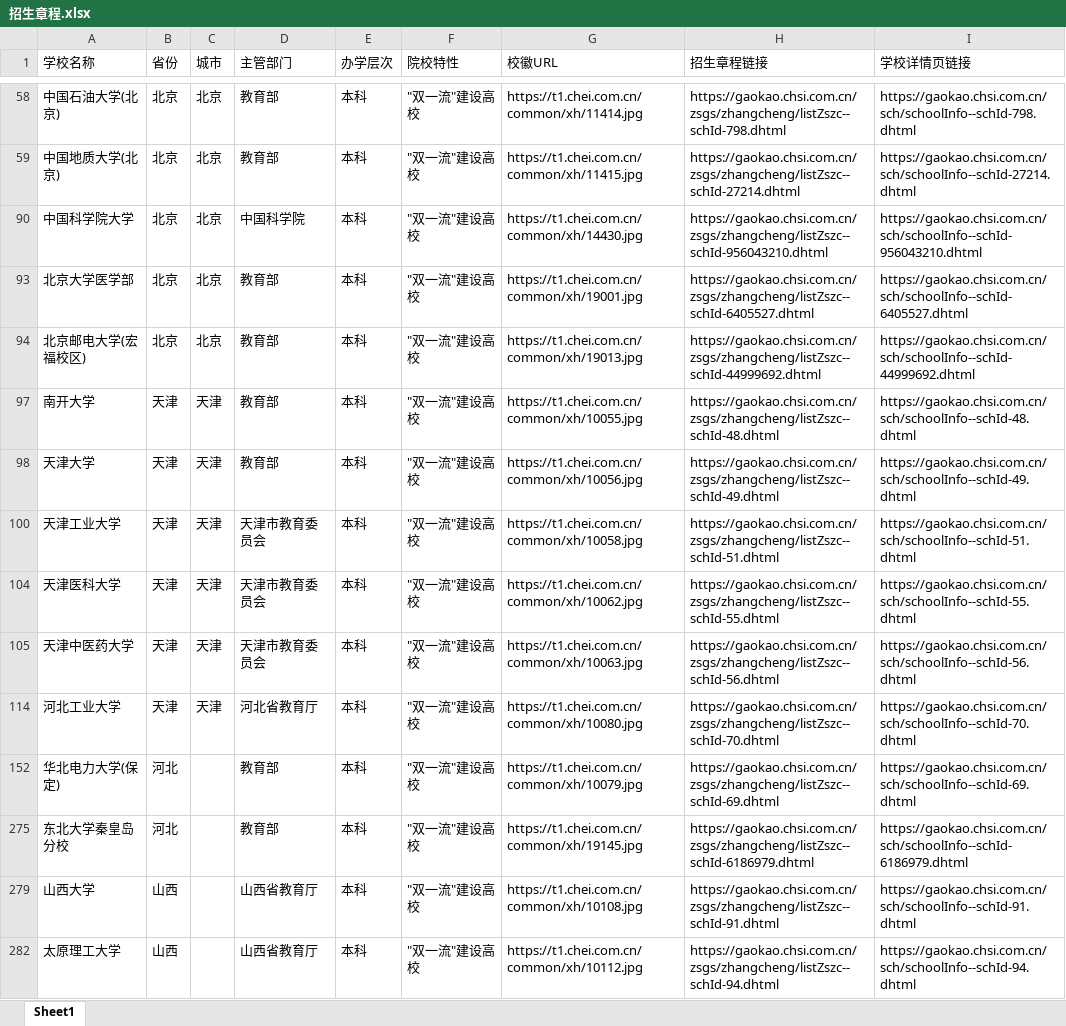
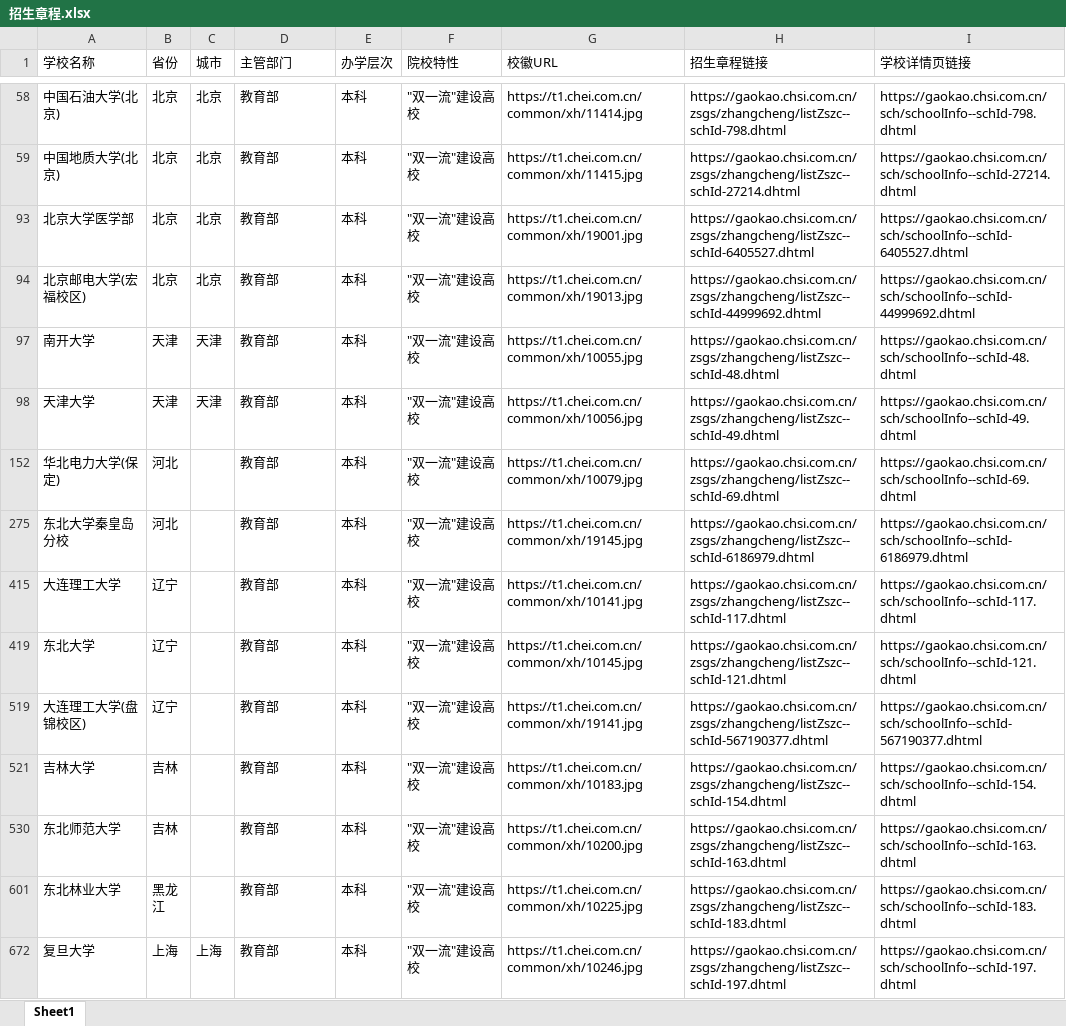
Before and after one commit to colddew/cursor, an Excel workbook: gaokao/招生章程.xlsx, sheet Sheet1, drawn as a sheet; only a part is shown, gaps mark what is left out; the shorter side is filled out with more unchanged rows; values as stored, in another font and other column widths than the file's, no cell formats; removed rows and columns are numbered as before the commit, all else as after; the diff covers the shown part only; the diff names each change by its address in the sheet, - before the commit and + after, or states it on an @@ line.

```diff
--- a/gaokao/招生章程.xlsx (sheet Sheet1)
+++ b/gaokao/招生章程.xlsx (sheet Sheet1)
@@ row 90 hidden: 中国科学院大学 | 北京 | 北京 | 中国科学院 | 本科 | "双一流"建设高校 | https://t1.chei.com.cn/common/xh/14430.jpg | https://gaokao.chsi.com.cn/zsgs/zhangcheng/listZszc--schId-956043210.dhtml | https://gaokao.chsi.com.cn/sch/schoolInfo--schId-956043210.dhtml @@
@@ row 100 hidden: 天津工业大学 | 天津 | 天津 | 天津市教育委员会 | 本科 | "双一流"建设高校 | https://t1.chei.com.cn/common/xh/10058.jpg | https://gaokao.chsi.com.cn/zsgs/zhangcheng/listZszc--schId-51.dhtml | https://gaokao.chsi.com.cn/sch/schoolInfo--schId-51.dhtml @@
@@ row 104 hidden: 天津医科大学 | 天津 | 天津 | 天津市教育委员会 | 本科 | "双一流"建设高校 | https://t1.chei.com.cn/common/xh/10062.jpg | https://gaokao.chsi.com.cn/zsgs/zhangcheng/listZszc--schId-55.dhtml | https://gaokao.chsi.com.cn/sch/schoolInfo--schId-55.dhtml @@
@@ row 105 hidden: 天津中医药大学 | 天津 | 天津 | 天津市教育委员会 | 本科 | "双一流"建设高校 | https://t1.chei.com.cn/common/xh/10063.jpg | https://gaokao.chsi.com.cn/zsgs/zhangcheng/listZszc--schId-56.dhtml | https://gaokao.chsi.com.cn/sch/schoolInfo--schId-56.dhtml @@
@@ row 114 hidden: 河北工业大学 | 天津 | 天津 | 河北省教育厅 | 本科 | "双一流"建设高校 | https://t1.chei.com.cn/common/xh/10080.jpg | https://gaokao.chsi.com.cn/zsgs/zhangcheng/listZszc--schId-70.dhtml | https://gaokao.chsi.com.cn/sch/schoolInfo--schId-70.dhtml @@
@@ row 279 hidden: 山西大学 | 山西 |  | 山西省教育厅 | 本科 | "双一流"建设高校 | https://t1.chei.com.cn/common/xh/10108.jpg | https://gaokao.chsi.com.cn/zsgs/zhangcheng/listZszc--schId-91.dhtml | https://gaokao.chsi.com.cn/sch/schoolInfo--schId-91.dhtml @@
@@ row 282 hidden: 太原理工大学 | 山西 |  | 山西省教育厅 | 本科 | "双一流"建设高校 | https://t1.chei.com.cn/common/xh/10112.jpg | https://gaokao.chsi.com.cn/zsgs/zhangcheng/listZszc--schId-94.dhtml | https://gaokao.chsi.com.cn/sch/schoolInfo--schId-94.dhtml @@
```
Also changed, not shown: 68 hidden or unhidden rows and 6 edited cells elsewhere in this sheet, cell formats, hidden cells, 2 other files.
